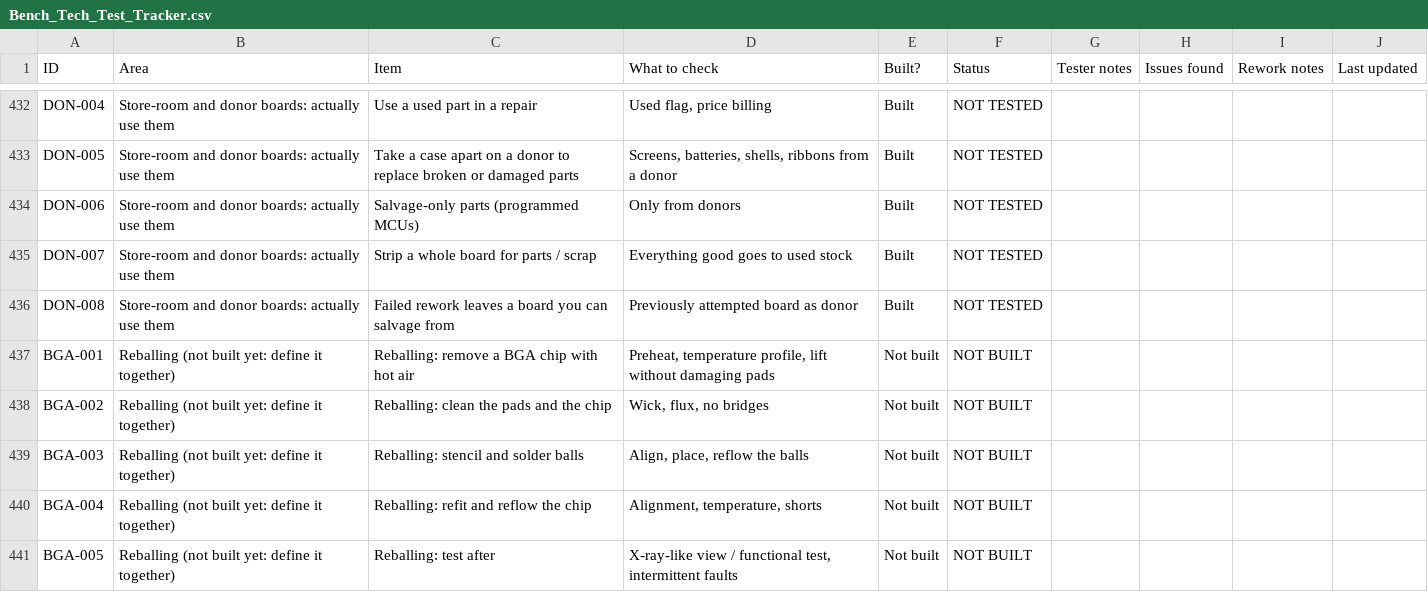
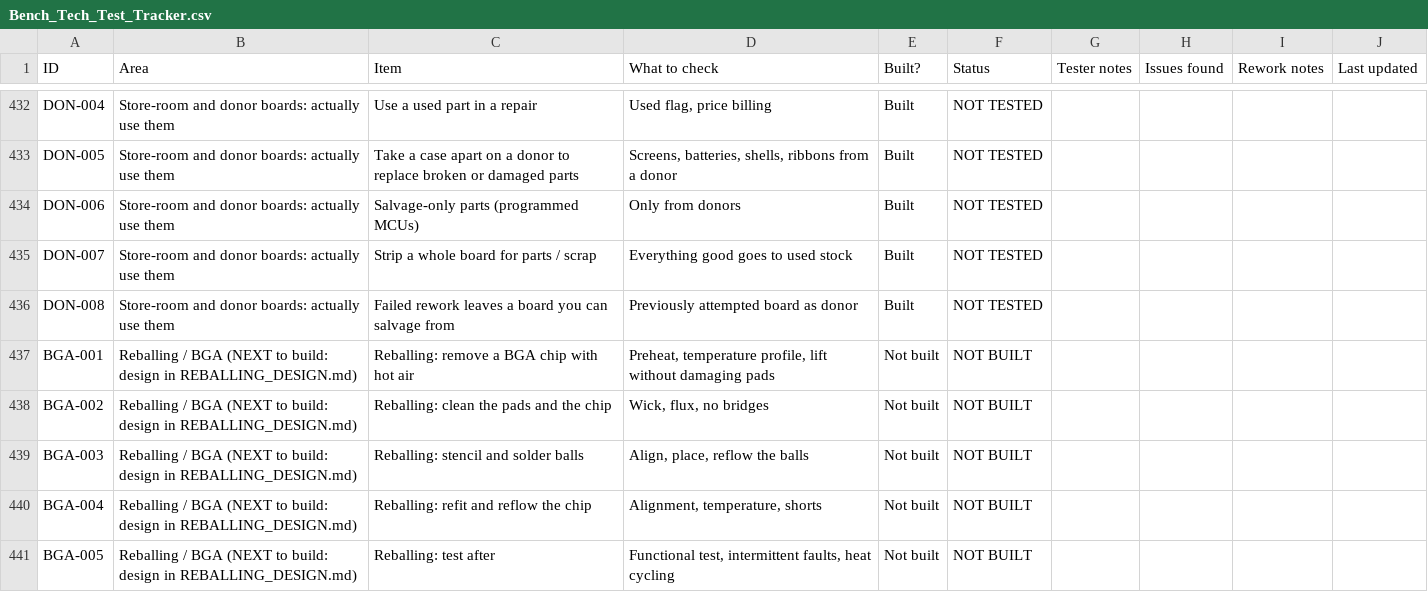
Before and after one commit to CharlesJGantt/bench-tech, a CSV file: docs/Bench_Tech_Test_Tracker.csv, drawn as a sheet; only a part is shown, gaps mark what is left out; the diff covers the shown part only.

```diff
--- a/docs/Bench_Tech_Test_Tracker.csv
+++ b/docs/Bench_Tech_Test_Tracker.csv
@@ -436,6 +436,6 @@ DON-007,Store-room and donor boards: actually use them,Strip a whole board for p
 DON-008,Store-room and donor boards: actually use them,Failed rework leaves a board you can salvage from,Previously attempted board as donor,Built,NOT TESTED,,,,
-BGA-001,Reballing (not built yet: define it together),Reballing: remove a BGA chip with hot air,"Preheat, temperature profile, lift without damaging pads",Not built,NOT BUILT,,,,
-BGA-002,Reballing (not built yet: define it together),Reballing: clean the pads and the chip,"Wick, flux, no bridges",Not built,NOT BUILT,,,,
-BGA-003,Reballing (not built yet: define it together),Reballing: stencil and solder balls,"Align, place, reflow the balls",Not built,NOT BUILT,,,,
-BGA-004,Reballing (not built yet: define it together),Reballing: refit and reflow the chip,"Alignment, temperature, shorts",Not built,NOT BUILT,,,,
-BGA-005,Reballing (not built yet: define it together),Reballing: test after,"X-ray-like view / functional test, intermittent faults",Not built,NOT BUILT,,,,
+BGA-001,Reballing / BGA (NEXT to build: design in REBALLING_DESIGN.md),Reballing: remove a BGA chip with hot air,"Preheat, temperature profile, lift without damaging pads",Not built,NOT BUILT,,,,
+BGA-002,Reballing / BGA (NEXT to build: design in REBALLING_DESIGN.md),Reballing: clean the pads and the chip,"Wick, flux, no bridges",Not built,NOT BUILT,,,,
+BGA-003,Reballing / BGA (NEXT to build: design in REBALLING_DESIGN.md),Reballing: stencil and solder balls,"Align, place, reflow the balls",Not built,NOT BUILT,,,,
+BGA-004,Reballing / BGA (NEXT to build: design in REBALLING_DESIGN.md),Reballing: refit and reflow the chip,"Alignment, temperature, shorts",Not built,NOT BUILT,,,,
+BGA-005,Reballing / BGA (NEXT to build: design in REBALLING_DESIGN.md),Reballing: test after,"Functional test, intermittent faults, heat cycling",Not built,NOT BUILT,,,,
```
Also changed, not shown: 6 added rows and 50 edited cells elsewhere in this file, 5 other files.
